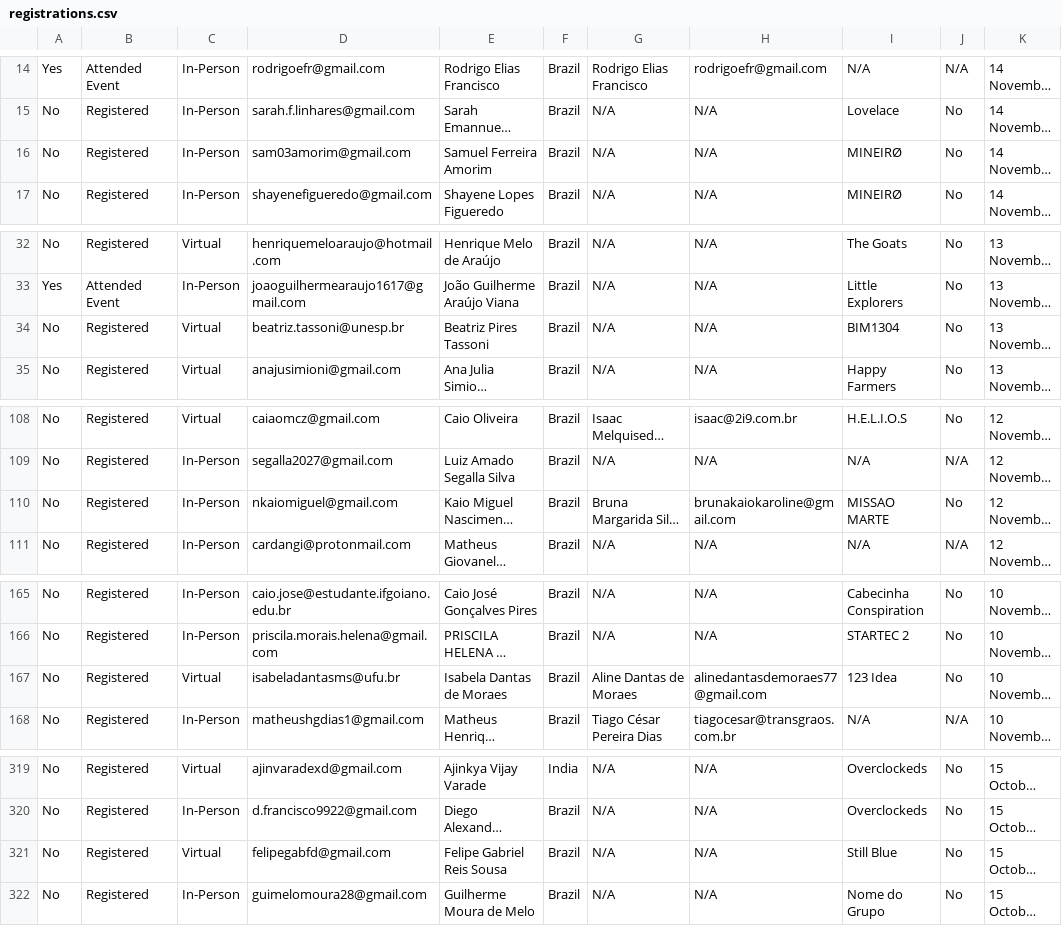
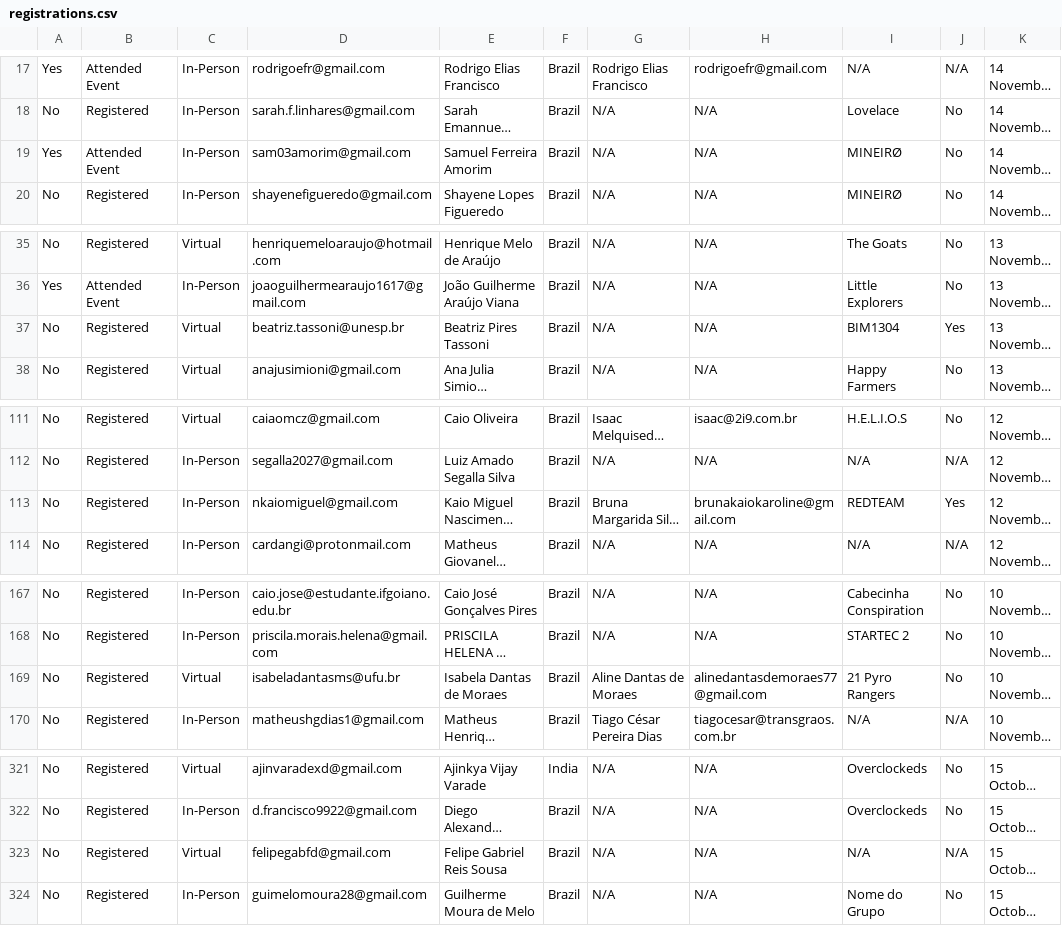
Before and after one commit to GhabryelHenrique/nasa-spaceapps-angular-web, a CSV file: src/assets/data/2026/registrations.csv, drawn as a sheet; only a part is shown, gaps mark what is left out; long unchanged cells end in …; addresses are those after the commit; the diff covers the shown part only; the diff names each change by its address in the sheet, - before the commit and + after, or states it on an @@ line.

```diff
--- a/src/assets/data/2026/registrations.csv
+++ b/src/assets/data/2026/registrations.csv
-A19: No
+A19: Yes
-B19: Registered
+B19: Attended Event
-J37: No
+J37: Yes
-I113: MISSAO MARTE
+I113: REDTEAM
-J113: No
+J113: Yes
-I169: 123 Idea
+I169: 21 Pyro Rangers
-I323: Still Blue
+I323: N/A
-J323: No
+J323: N/A
```
Also changed, not shown: 3 added rows, 1 removed row and 9 edited cells elsewhere in this file, 4 other files.
